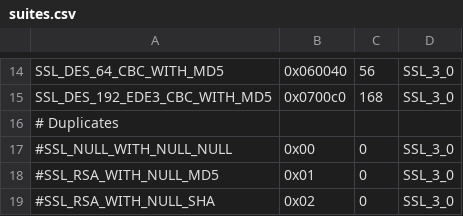
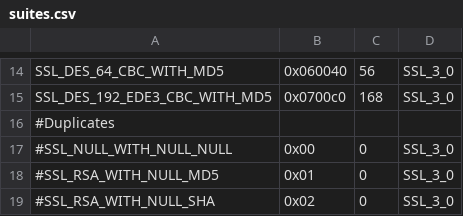
Before and after one commit to ssllabs/sslhaf, a CSV file: suites.csv, drawn as a sheet; only a part is shown, gaps mark what is left out.

Commit message:
Update suites.csv

```diff
--- a/suites.csv
+++ b/suites.csv
@@ -15,3 +15,3 @@ SSL_DES_64_CBC_WITH_MD5,0x060040,56,SSL_3_0
 SSL_DES_192_EDE3_CBC_WITH_MD5,0x0700c0,168,SSL_3_0
-# Duplicates
+#Duplicates
 #SSL_NULL_WITH_NULL_NULL,0x00,0,SSL_3_0
```
